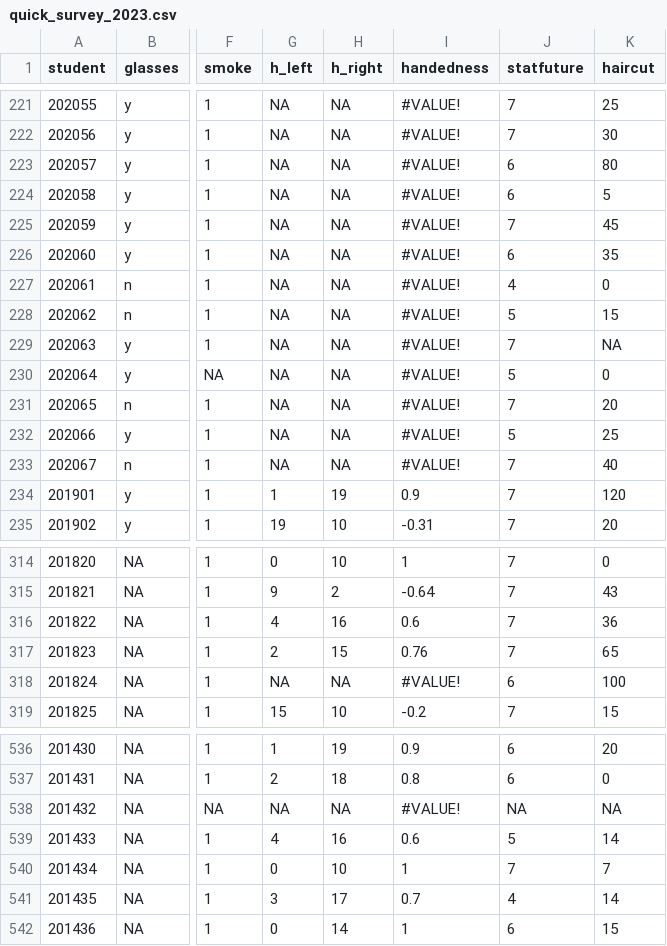
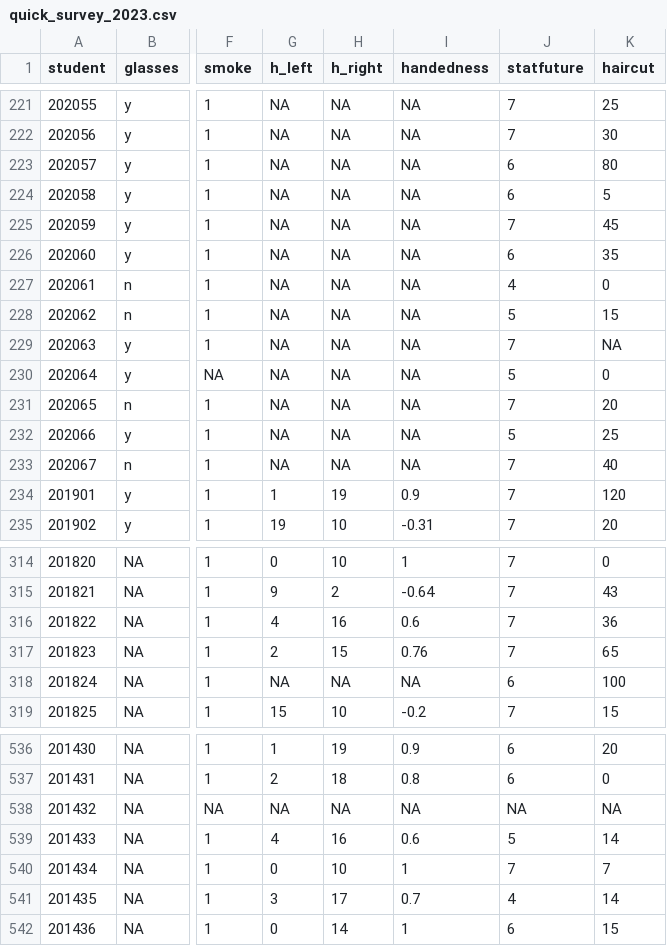
Before and after one commit to THOMASELOVE/431-slides-2023, a CSV file: c03/data/quick_survey_2023.csv, drawn as a sheet; only a part is shown, gaps mark what is left out; the diff covers the shown part only; the diff names each change by its address in the sheet, - before the commit and + after, or states it on an @@ line.

```diff
--- a/c03/data/quick_survey_2023.csv
+++ b/c03/data/quick_survey_2023.csv
-I221:I233 (handedness): #VALUE!
+I221:I233 (handedness): NA
-I318 (handedness): #VALUE!
+I318 (handedness): NA
-I538 (handedness): #VALUE!
+I538 (handedness): NA
```
Also changed, not shown: 54 edited cells elsewhere in this file, c04/data/quick_survey_2023.csv, 2 other files.
